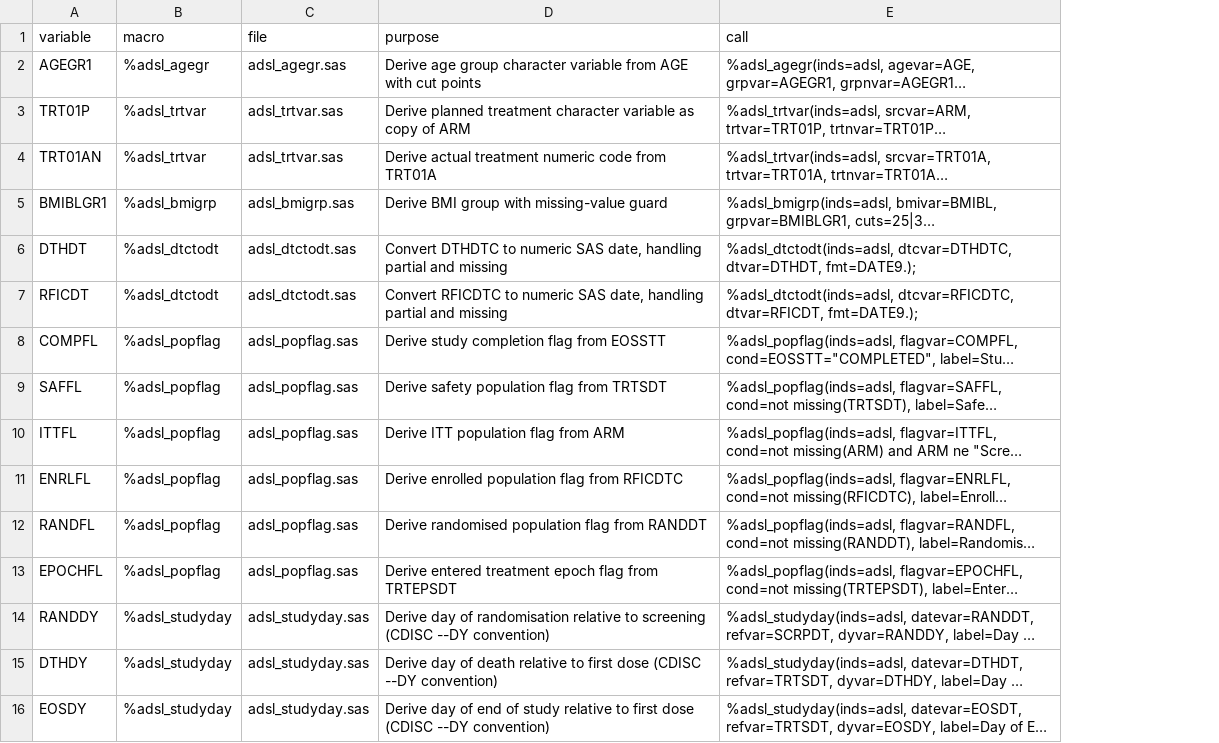
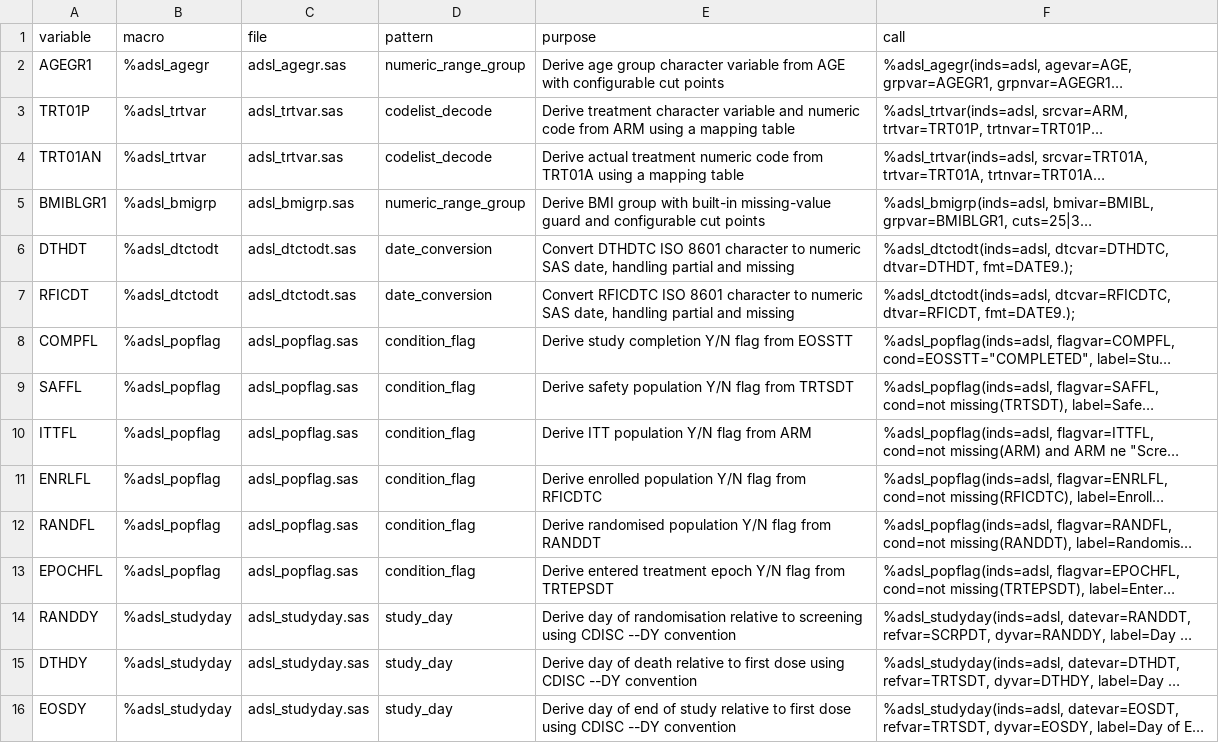
Before and after one commit to Manjothundal/SpecGen, a CSV file: macro_catalog.csv, drawn as a sheet; long unchanged cells end in …; addresses are those after the commit; the diff names each change by its address in the sheet, - before the commit and + after, or states it on an @@ line.

Commit message:
Phase 4.5b complete: agentic pattern matching, macro suggestions for unlisted variables

```diff
--- a/macro_catalog.csv
+++ b/macro_catalog.csv
+column D (pattern), rows 2-16: numeric_range_group | codelist_decode | codelist_decode | numeric_range_group | date_conversion | date_conversion | condition_flag | condition_flag | condition_flag | condition_flag | condition_flag | condition_flag | study_day | study_day | study_day
-E2 (purpose): …AGE with cut points
+E2 (purpose): …AGE with configurable cut points
-E3 (purpose): Derive planned treatment character variable as copy of ARM
+E3 (purpose): Derive treatment character variable and numeric code from ARM using a mapping table
-E4 (purpose): …from TRT01A
+E4 (purpose): …from TRT01A using a mapping table
-E5 (purpose): …group with missing-value guard
+E5 (purpose): …group with built-in missing-value guard and configurable cut points
-E6 (purpose): Convert DTHDTC to numeric…
+E6 (purpose): Convert DTHDTC ISO 8601 character to numeric…
-E7 (purpose): Convert RFICDTC to numeric…
+E7 (purpose): Convert RFICDTC ISO 8601 character to numeric…
-E8 (purpose): Derive study completion flag from EOSSTT
+E8 (purpose): Derive study completion Y/N flag from EOSSTT
-E9 (purpose): Derive safety population flag from TRTSDT
+E9 (purpose): Derive safety population Y/N flag from TRTSDT
-E10 (purpose): Derive ITT population flag from ARM
+E10 (purpose): Derive ITT population Y/N flag from ARM
-E11 (purpose): …enrolled population flag from…
+E11 (purpose): …enrolled population Y/N flag from…
-E12 (purpose): …randomised population flag from…
+E12 (purpose): …randomised population Y/N flag from…
-E13 (purpose): …treatment epoch flag from…
+E13 (purpose): …treatment epoch Y/N flag from…
-E14 (purpose): …to screening (CDISC --DY convention)
+E14 (purpose): …to screening using CDISC --DY convention
-E15 (purpose): …first dose (CDISC --DY convention)
+E15 (purpose): …first dose using CDISC --DY convention
-E16 (purpose): …first dose (CDISC --DY convention)
+E16 (purpose): …first dose using CDISC --DY convention
```
Also changed, not shown: runlog.csv, 4 other files.
